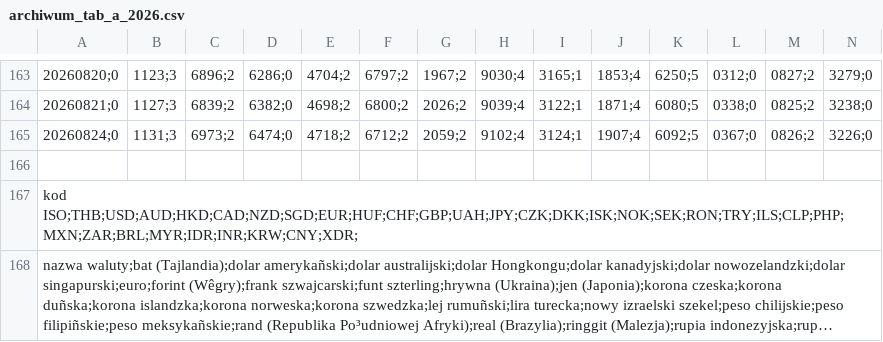
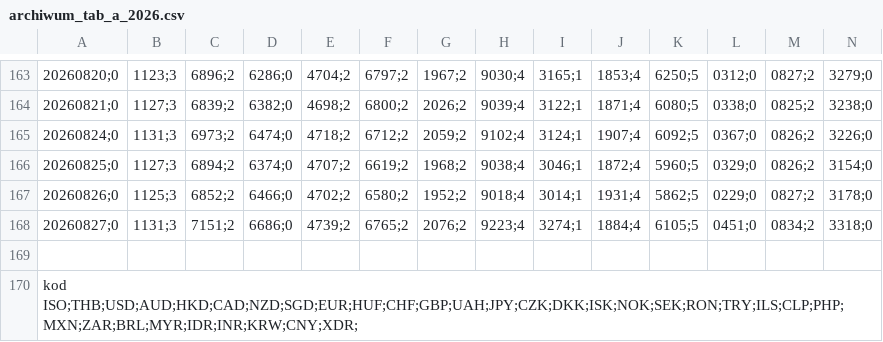
Before and after one commit to gites/nbpoffline, a CSV file: pkg/data/a/archiwum_tab_a_2026.csv, drawn as a sheet; only a part is shown, gaps mark what is left out; the shorter side is filled out with more unchanged rows; long unchanged cells end in …; rows hold the shown columns only; the diff names each change by its address in the sheet, - before the commit and + after, or states it on an @@ line.

```diff
--- a/pkg/data/a/archiwum_tab_a_2026.csv
+++ b/pkg/data/a/archiwum_tab_a_2026.csv
+row 166: 20260825;0 | 1127;3 | 6894;2 | 6374;0 | 4707;2 | 6619;2 | 1968;2 | 9038;4 | 3046;1 | 1872;4 | 5960;5 | 0329;0 | 0826;2 | 3154;0
+row 167: 20260826;0 | 1125;3 | 6852;2 | 6466;0 | 4702;2 | 6580;2 | 1952;2 | 9018;4 | 3014;1 | 1931;4 | 5862;5 | 0229;0 | 0827;2 | 3178;0
+row 168: 20260827;0 | 1131;3 | 7151;2 | 6686;0 | 4739;2 | 6765;2 | 2076;2 | 9223;4 | 3274;1 | 1884;4 | 6105;5 | 0451;0 | 0834;2 | 3318;0
```
